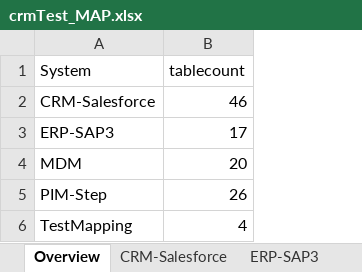
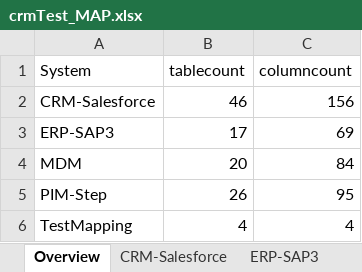
Before and after one commit to stbenigma/im-standard-python, an Excel workbook: pythonWork/testModels/crmTest/DB/crmTest_MAP.xlsx, sheet Overview, drawn as a sheet; values as stored, in another font and other column widths than the file's, no borders; the diff names each change by its address in the sheet, - before the commit and + after, or states it on an @@ line.

```diff
--- a/pythonWork/testModels/crmTest/DB/crmTest_MAP.xlsx (sheet Overview)
+++ b/pythonWork/testModels/crmTest/DB/crmTest_MAP.xlsx (sheet Overview)
+column C (columncount), rows 2-6: 156 | 69 | 84 | 95 | 4
```
Also changed, not shown: sheet TestMapping, 4 other files.
